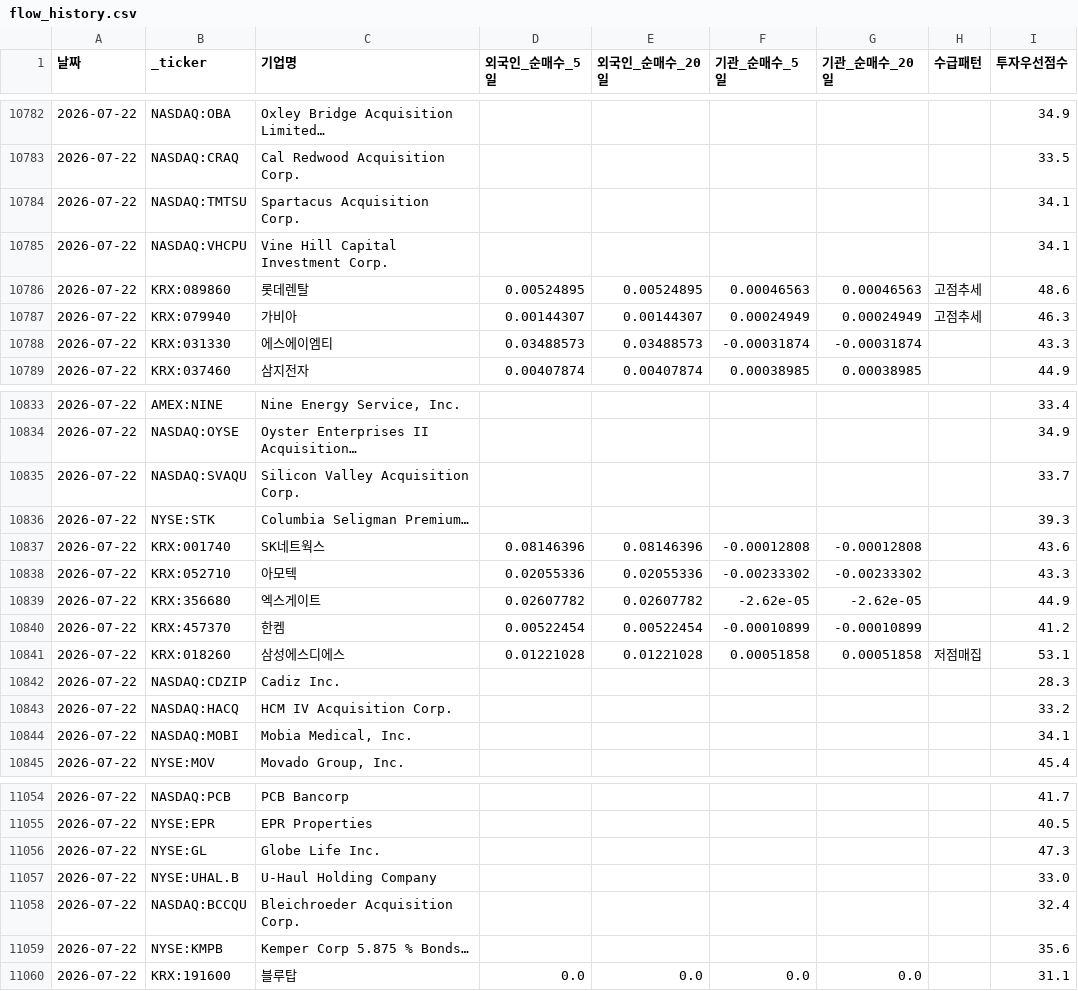
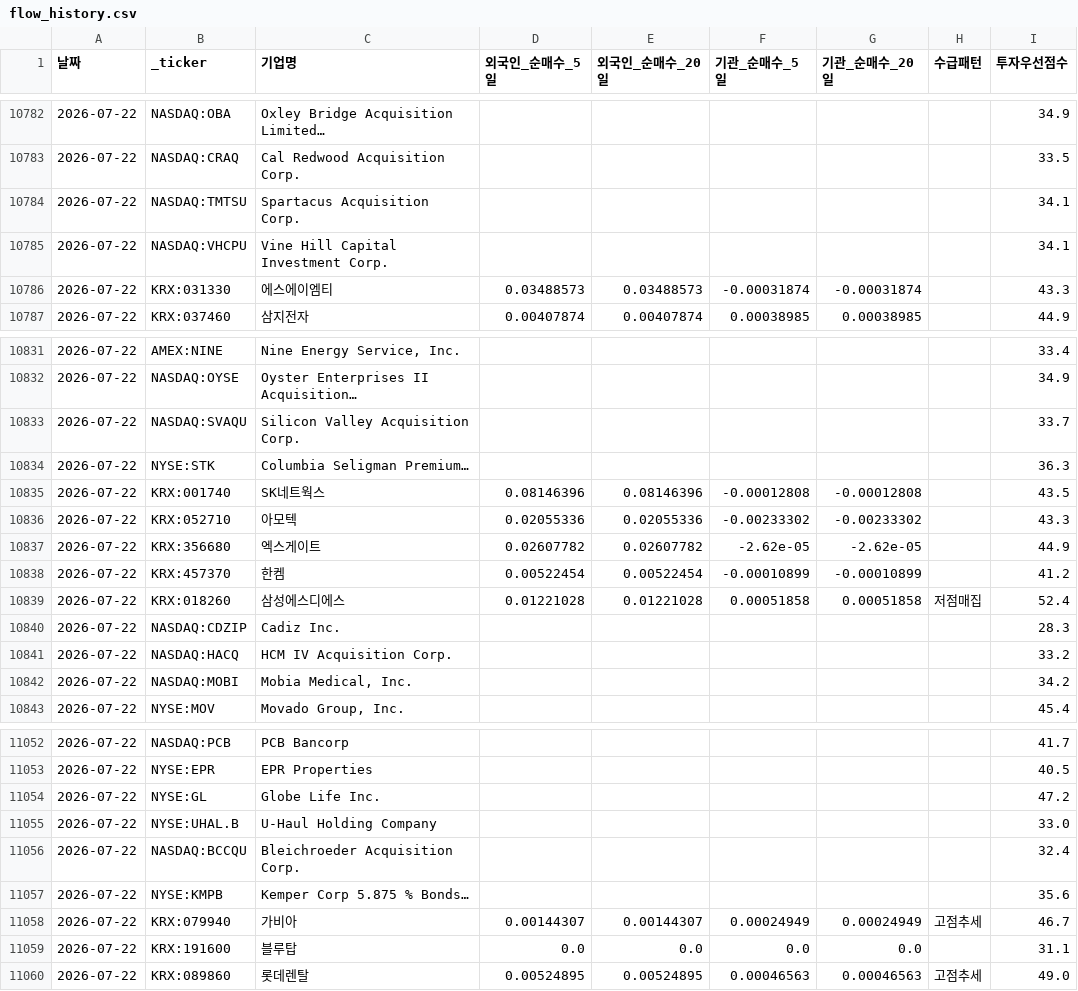
Before and after one commit to dicacros-gif/claude, a CSV file: data/flow_history.csv, drawn as a sheet; only a part is shown, gaps mark what is left out; the diff covers the shown part only.

```diff
--- a/data/flow_history.csv
+++ b/data/flow_history.csv
@@ -10785,4 +10785,2 @@
 2026-07-22,NASDAQ:VHCPU,Vine Hill Capital Investment Corp.,,,,,,34.1
-2026-07-22,KRX:089860,롯데렌탈,0.00524895,0.00524895,0.00046563,0.00046563,고점추세,48.6
-2026-07-22,KRX:079940,가비아,0.00144307,0.00144307,0.00024949,0.00024949,고점추세,46.3
 2026-07-22,KRX:031330,에스에이엠티,0.03488573,0.03488573,-0.00031874,-0.00031874,,43.3
@@ -10835,4 +10833,4 @@
 2026-07-22,NASDAQ:SVAQU,Silicon Valley Acquisition Corp.,,,,,,33.7
-2026-07-22,NYSE:STK,Columbia Seligman Premium…,,,,,,39.3
-2026-07-22,KRX:001740,SK네트웍스,0.08146396,0.08146396,-0.00012808,-0.00012808,,43.6
+2026-07-22,NYSE:STK,Columbia Seligman Premium…,,,,,,36.3
+2026-07-22,KRX:001740,SK네트웍스,0.08146396,0.08146396,-0.00012808,-0.00012808,,43.5
 2026-07-22,KRX:052710,아모텍,0.02055336,0.02055336,-0.00233302,-0.00233302,,43.3
@@ -10840,6 +10838,6 @@
 2026-07-22,KRX:457370,한켐,0.00522454,0.00522454,-0.00010899,-0.00010899,,41.2
-2026-07-22,KRX:018260,삼성에스디에스,0.01221028,0.01221028,0.00051858,0.00051858,저점매집,53.1
+2026-07-22,KRX:018260,삼성에스디에스,0.01221028,0.01221028,0.00051858,0.00051858,저점매집,52.4
 2026-07-22,NASDAQ:CDZIP,Cadiz Inc.,,,,,,28.3
 2026-07-22,NASDAQ:HACQ,HCM IV Acquisition Corp.,,,,,,33.2
-2026-07-22,NASDAQ:MOBI,"Mobia Medical, Inc.",,,,,,34.1
+2026-07-22,NASDAQ:MOBI,"Mobia Medical, Inc.",,,,,,34.2
 2026-07-22,NYSE:MOV,"Movado Group, Inc.",,,,,,45.4
@@ -11055,3 +11053,3 @@
 2026-07-22,NYSE:EPR,EPR Properties,,,,,,40.5
-2026-07-22,NYSE:GL,Globe Life Inc.,,,,,,47.3
+2026-07-22,NYSE:GL,Globe Life Inc.,,,,,,47.2
 2026-07-22,NYSE:UHAL.B,U-Haul Holding Company,,,,,,33.0
@@ -11059,2 +11057,4 @@
 2026-07-22,NYSE:KMPB,Kemper Corp 5.875 % Bonds…,,,,,,35.6
+2026-07-22,KRX:079940,가비아,0.00144307,0.00144307,0.00024949,0.00024949,고점추세,46.7
 2026-07-22,KRX:191600,블루탑,0.0,0.0,0.0,0.0,,31.1
+2026-07-22,KRX:089860,롯데렌탈,0.00524895,0.00524895,0.00046563,0.00046563,고점추세,49.0
```
Also changed, not shown: 31 edited cells elsewhere in this file, 4 other files.
